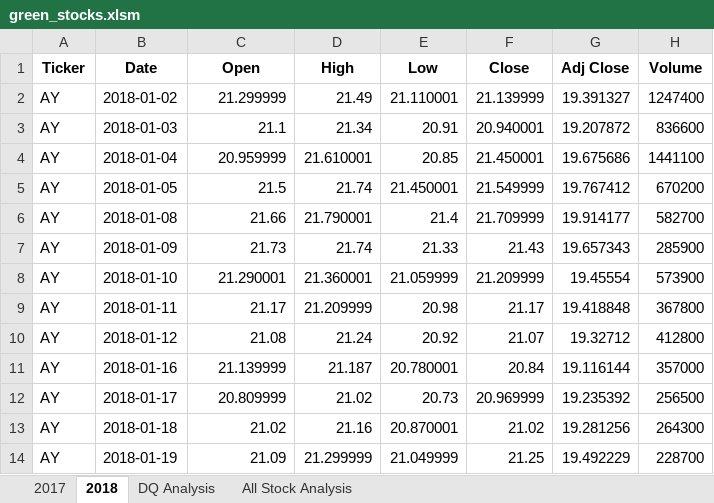
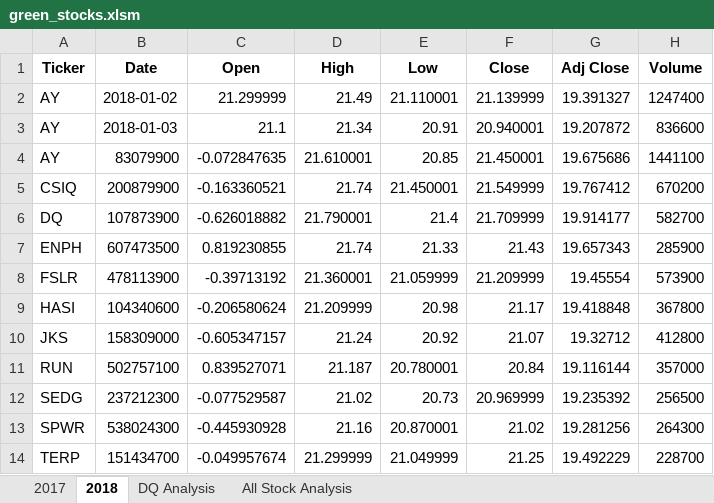
Before and after one commit to kalynbolton/stock-analysis, an Excel workbook: green_stocks.xlsm, sheet 2018, drawn as a sheet; only a part is shown; values as stored, in another font and other column widths than the file's, no borders; the diff covers the shown part only; the diff names each change by its address in the sheet, - before the commit and + after, or states it on an @@ line.

```diff
--- a/green_stocks.xlsm (sheet 2018)
+++ b/green_stocks.xlsm (sheet 2018)
-B4 (Date): 2018-01-04
+B4 (Date): 83079900
-C4 (Open): 20.959999
+C4 (Open): -0.072847635
-A5 (Ticker): AY
+A5 (Ticker): CSIQ
-B5 (Date): 2018-01-05
+B5 (Date): 200879900
-C5 (Open): 21.5
+C5 (Open): -0.163360521
-A6 (Ticker): AY
+A6 (Ticker): DQ
-B6 (Date): 2018-01-08
+B6 (Date): 107873900
-C6 (Open): 21.66
+C6 (Open): -0.626018882
-A7 (Ticker): AY
+A7 (Ticker): ENPH
-B7 (Date): 2018-01-09
+B7 (Date): 607473500
-C7 (Open): 21.73
+C7 (Open): 0.819230855
-A8 (Ticker): AY
+A8 (Ticker): FSLR
-B8 (Date): 2018-01-10
+B8 (Date): 478113900
-C8 (Open): 21.290001
+C8 (Open): -0.39713192
-A9 (Ticker): AY
+A9 (Ticker): HASI
-B9 (Date): 2018-01-11
+B9 (Date): 104340600
-C9 (Open): 21.17
+C9 (Open): -0.206580624
-A10 (Ticker): AY
+A10 (Ticker): JKS
-B10 (Date): 2018-01-12
+B10 (Date): 158309000
-C10 (Open): 21.08
+C10 (Open): -0.605347157
-A11 (Ticker): AY
+A11 (Ticker): RUN
-B11 (Date): 2018-01-16
+B11 (Date): 502757100
-C11 (Open): 21.139999
+C11 (Open): 0.839527071
-A12 (Ticker): AY
+A12 (Ticker): SEDG
-B12 (Date): 2018-01-17
+B12 (Date): 237212300
-C12 (Open): 20.809999
+C12 (Open): -0.077529587
-A13 (Ticker): AY
+A13 (Ticker): SPWR
-B13 (Date): 2018-01-18
+B13 (Date): 538024300
-C13 (Open): 21.02
+C13 (Open): -0.445930928
-A14 (Ticker): AY
+A14 (Ticker): TERP
-B14 (Date): 2018-01-19
+B14 (Date): 151434700
-C14 (Open): 21.09
+C14 (Open): -0.049957674
```
Also changed, not shown: 3 edited cells elsewhere in this sheet, sheet All Stock Analysis, sheet 2017, charts or pictures.
